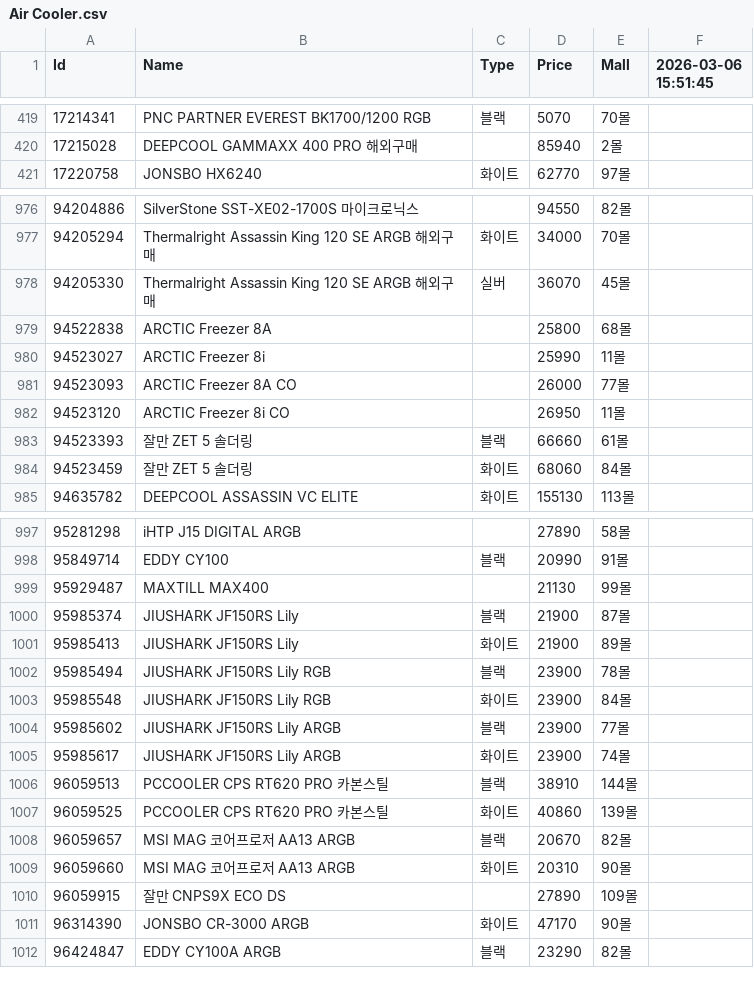
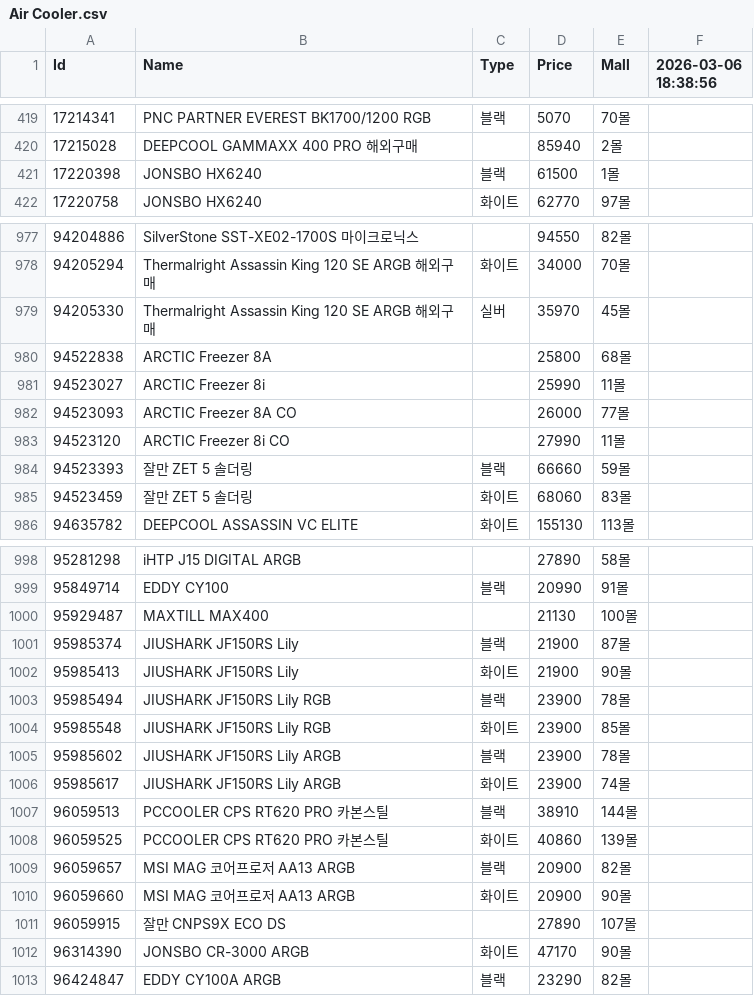
Before and after one commit to SSSSSSSSSSSSSSSSSSSSSSSSSSSSSSSSSSSSSun/Danawa-Crawler, a CSV file: crawl_data/Air Cooler.csv, drawn as a sheet; only a part is shown, gaps mark what is left out; the diff covers the shown part only.

```diff
--- a/crawl_data/Air Cooler.csv
+++ b/crawl_data/Air Cooler.csv
@@ -1 +1 @@
-Id,Name,Type,Price,Mall,2026-03-06 15:51:45
+Id,Name,Type,Price,Mall,2026-03-06 18:38:56
@@ -420,2 +420,3 @@ Id,Name,Type,Price,Mall,2026-03-06 15:51:45
 17215028,DEEPCOOL GAMMAXX 400 PRO 해외구매,,85940,2몰,
+17220398,JONSBO HX6240,블랙,61500,1몰,
 17220758,JONSBO HX6240,화이트,62770,97몰,
@@ -977,3 +978,3 @@ Id,Name,Type,Price,Mall,2026-03-06 15:51:45
 94205294,Thermalright Assassin King 120 SE ARGB 해외구매,화이트,34000,70몰,
-94205330,Thermalright Assassin King 120 SE ARGB 해외구매,실버,36070,45몰,
+94205330,Thermalright Assassin King 120 SE ARGB 해외구매,실버,35970,45몰,
 94522838,ARCTIC Freezer 8A,,25800,68몰,
@@ -981,5 +982,5 @@ Id,Name,Type,Price,Mall,2026-03-06 15:51:45
 94523093,ARCTIC Freezer 8A CO,,26000,77몰,
-94523120,ARCTIC Freezer 8i CO,,26950,11몰,
-94523393,잘만 ZET 5 솔더링,블랙,66660,61몰,
-94523459,잘만 ZET 5 솔더링,화이트,68060,84몰,
+94523120,ARCTIC Freezer 8i CO,,27990,11몰,
+94523393,잘만 ZET 5 솔더링,블랙,66660,59몰,
+94523459,잘만 ZET 5 솔더링,화이트,68060,83몰,
 94635782,DEEPCOOL ASSASSIN VC ELITE,화이트,155130,113몰,
@@ -998,8 +999,8 @@ Id,Name,Type,Price,Mall,2026-03-06 15:51:45
 95849714,EDDY CY100,블랙,20990,91몰,
-95929487,MAXTILL MAX400,,21130,99몰,
+95929487,MAXTILL MAX400,,21130,100몰,
 95985374,JIUSHARK JF150RS Lily,블랙,21900,87몰,
-95985413,JIUSHARK JF150RS Lily,화이트,21900,89몰,
+95985413,JIUSHARK JF150RS Lily,화이트,21900,90몰,
 95985494,JIUSHARK JF150RS Lily RGB,블랙,23900,78몰,
-95985548,JIUSHARK JF150RS Lily RGB,화이트,23900,84몰,
-95985602,JIUSHARK JF150RS Lily ARGB,블랙,23900,77몰,
+95985548,JIUSHARK JF150RS Lily RGB,화이트,23900,85몰,
+95985602,JIUSHARK JF150RS Lily ARGB,블랙,23900,78몰,
 95985617,JIUSHARK JF150RS Lily ARGB,화이트,23900,74몰,
@@ -1007,5 +1008,5 @@ Id,Name,Type,Price,Mall,2026-03-06 15:51:45
 96059525,PCCOOLER CPS RT620 PRO 카본스틸,화이트,40860,139몰,
-96059657,MSI MAG 코어프로저 AA13 ARGB,블랙,20670,82몰,
-96059660,MSI MAG 코어프로저 AA13 ARGB,화이트,20310,90몰,
-96059915,잘만 CNPS9X ECO DS,,27890,109몰,
+96059657,MSI MAG 코어프로저 AA13 ARGB,블랙,20900,82몰,
+96059660,MSI MAG 코어프로저 AA13 ARGB,화이트,20900,90몰,
+96059915,잘만 CNPS9X ECO DS,,27890,107몰,
 96314390,JONSBO CR-3000 ARGB,화이트,47170,90몰,
```
Also changed, not shown: 72 edited cells elsewhere in this file, crawl_data/CPU.csv, crawl_data/Case.csv, 7 other files.
